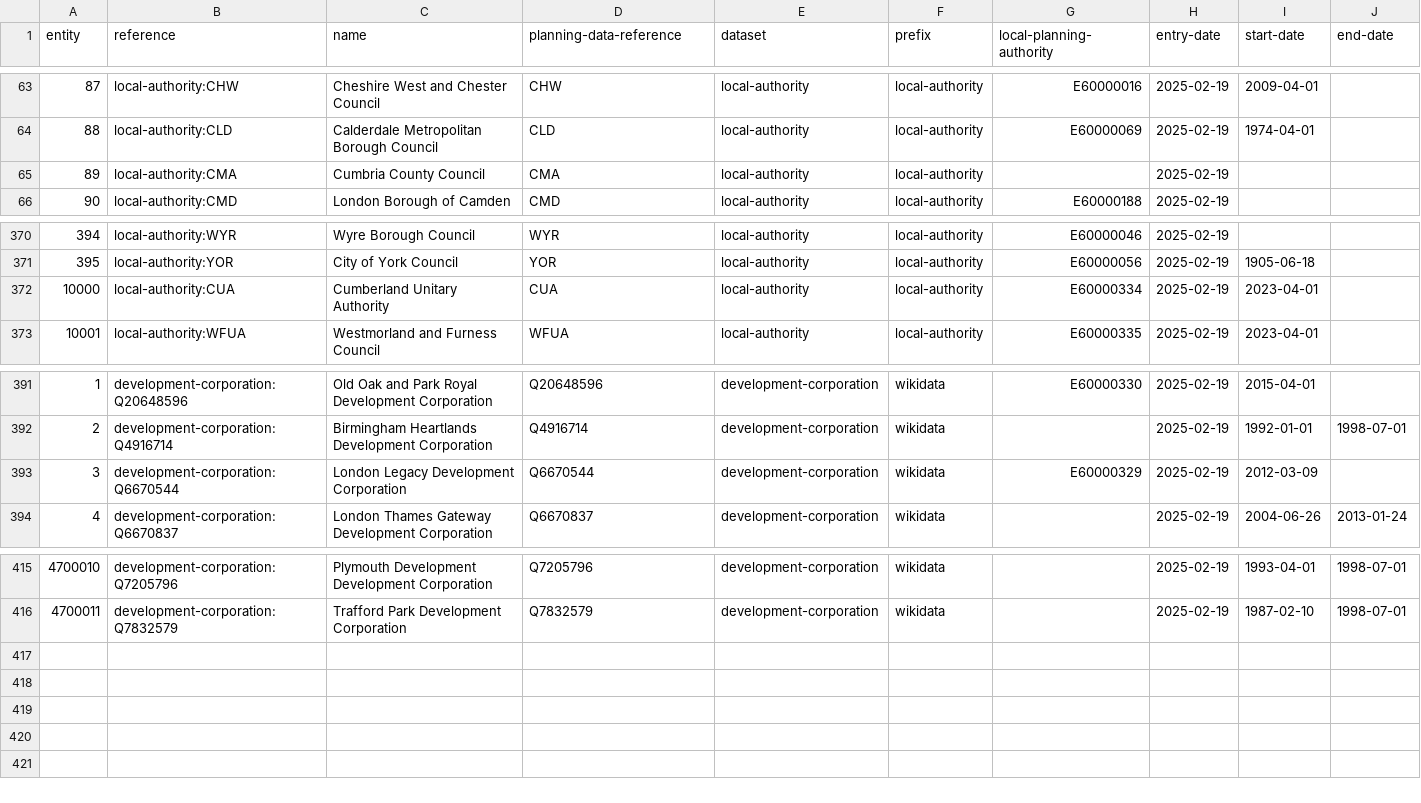
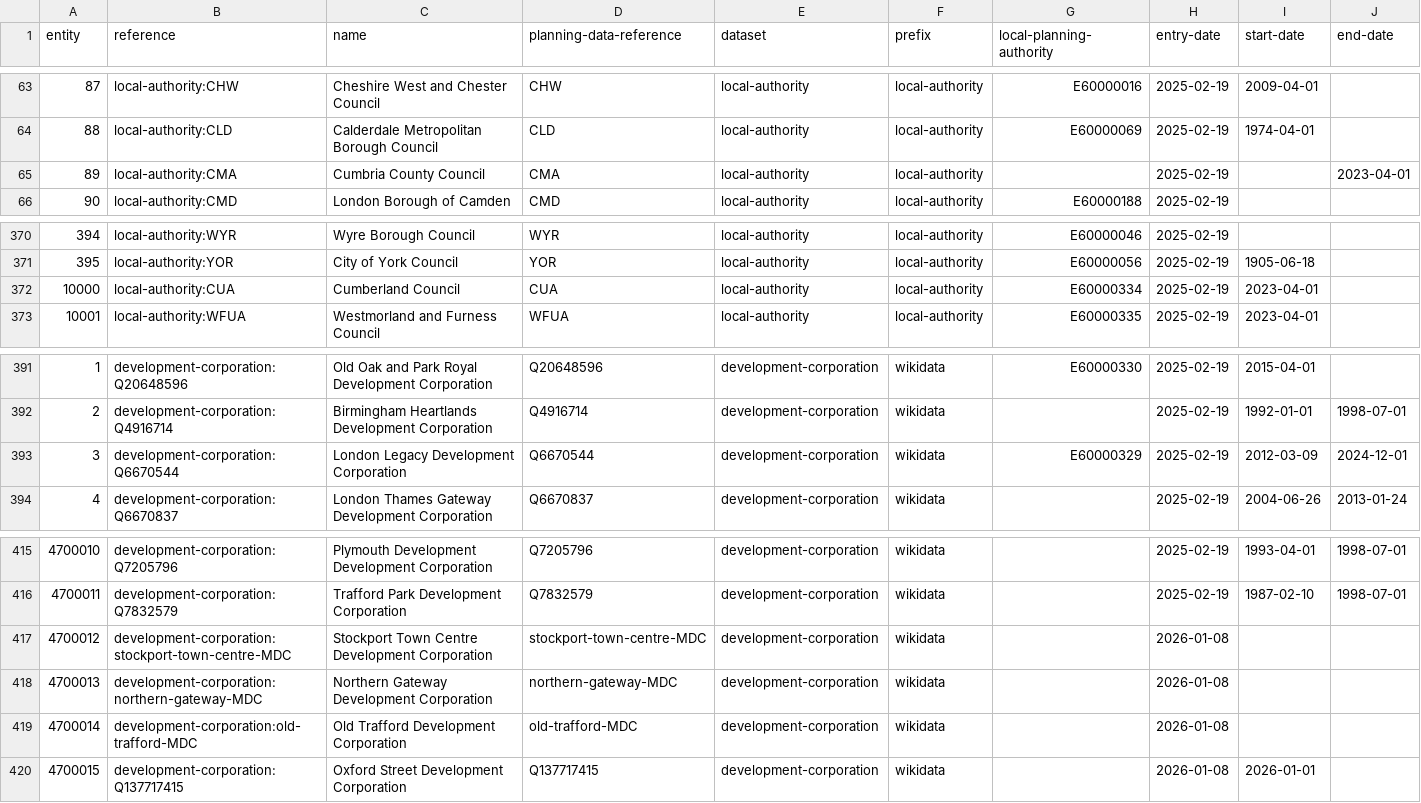
Before and after one commit to digital-land/planning-application-data-specification, a CSV file: data/codelist/planning-authority.csv, drawn as a sheet; only a part is shown, gaps mark what is left out.

Commit message:
spec: add the organisation codelist

```diff
--- a/data/codelist/planning-authority.csv
+++ b/data/codelist/planning-authority.csv
@@ -64,3 +64,3 @@ entity,reference,name,planning-data-reference,dataset,prefix,local-planning-auth
 88,local-authority:CLD,Calderdale Metropolitan Borough Council,CLD,local-authority,local-authority,E60000069,2025-02-19,1974-04-01,
-89,local-authority:CMA,Cumbria County Council,CMA,local-authority,local-authority,,2025-02-19,,
+89,local-authority:CMA,Cumbria County Council,CMA,local-authority,local-authority,,2025-02-19,,2023-04-01
 90,local-authority:CMD,London Borough of Camden,CMD,local-authority,local-authority,E60000188,2025-02-19,,
@@ -371,3 +371,3 @@ entity,reference,name,planning-data-reference,dataset,prefix,local-planning-auth
 395,local-authority:YOR,City of York Council,YOR,local-authority,local-authority,E60000056,2025-02-19,1905-06-18,
-10000,local-authority:CUA,Cumberland Unitary Authority,CUA,local-authority,local-authority,E60000334,2025-02-19,2023-04-01,
+10000,local-authority:CUA,Cumberland Council,CUA,local-authority,local-authority,E60000334,2025-02-19,2023-04-01,
 10001,local-authority:WFUA,Westmorland and Furness Council,WFUA,local-authority,local-authority,E60000335,2025-02-19,2023-04-01,
@@ -392,3 +392,3 @@ entity,reference,name,planning-data-reference,dataset,prefix,local-planning-auth
 2,development-corporation:Q4916714,Birmingham Heartlands Development Corporation,Q4916714,development-corporation,wikidata,,2025-02-19,1992-01-01,1998-07-01
-3,development-corporation:Q6670544,London Legacy Development Corporation,Q6670544,development-corporation,wikidata,E60000329,2025-02-19,2012-03-09,
+3,development-corporation:Q6670544,London Legacy Development Corporation,Q6670544,development-corporation,wikidata,E60000329,2025-02-19,2012-03-09,2024-12-01
 4,development-corporation:Q6670837,London Thames Gateway Development Corporation,Q6670837,development-corporation,wikidata,,2025-02-19,2004-06-26,2013-01-24
@@ -416 +416,5 @@ entity,reference,name,planning-data-reference,dataset,prefix,local-planning-auth
 4700011,development-corporation:Q7832579,Trafford Park Development Corporation,Q7832579,development-corporation,wikidata,,2025-02-19,1987-02-10,1998-07-01
+4700012,development-corporation:stockport-town-centre-MDC,Stockport Town Centre Development Corporation,stockport-town-centre-MDC,development-corporation,wikidata,,2026-01-08,,
+4700013,development-corporation:northern-gateway-MDC,Northern Gateway Development Corporation,northern-gateway-MDC,development-corporation,wikidata,,2026-01-08,,
+4700014,development-corporation:old-trafford-MDC,Old Trafford Development Corporation,old-trafford-MDC,development-corporation,wikidata,,2026-01-08,,
+4700015,development-corporation:Q137717415,Oxford Street Development Corporation,Q137717415,development-corporation,wikidata,,2026-01-08,2026-01-01,
```
Also changed, not shown: 4 other files.
